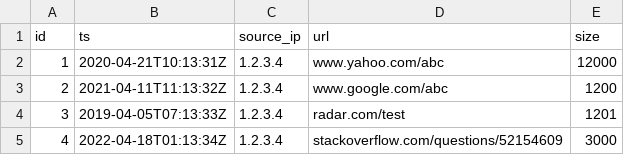
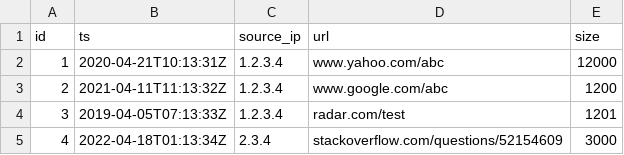
Before and after one commit to ytimoumi/csv_ndjson, a CSV file: data.csv, drawn as a sheet.

```diff
--- a/data.csv
+++ b/data.csv
@@ -4,2 +4,2 @@ id,ts,source_ip,url,size
 3,2019-04-05T07:13:33Z,1.2.3.4,radar.com/test,1201
-4,2022-04-18T01:13:34Z,1.2.3.4,stackoverflow.com/questions/52154609,3000
+4,2022-04-18T01:13:34Z,2.3.4,stackoverflow.com/questions/52154609,3000
```
Also changed, not shown: 2 other files.
